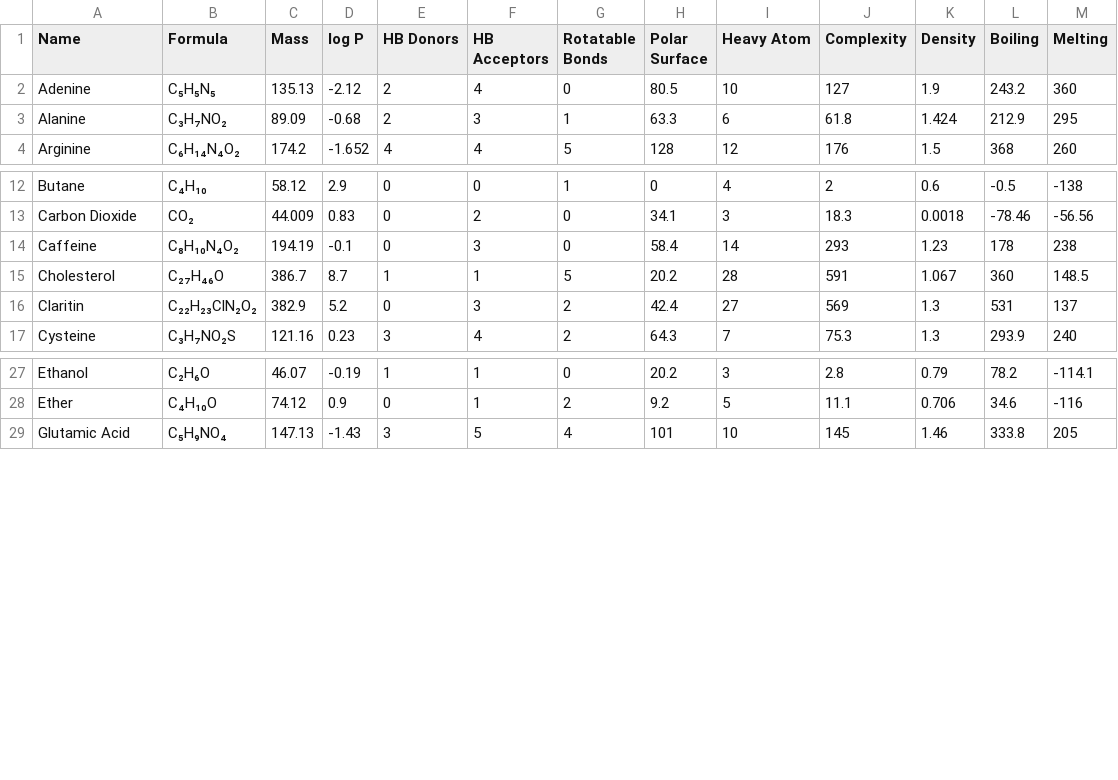
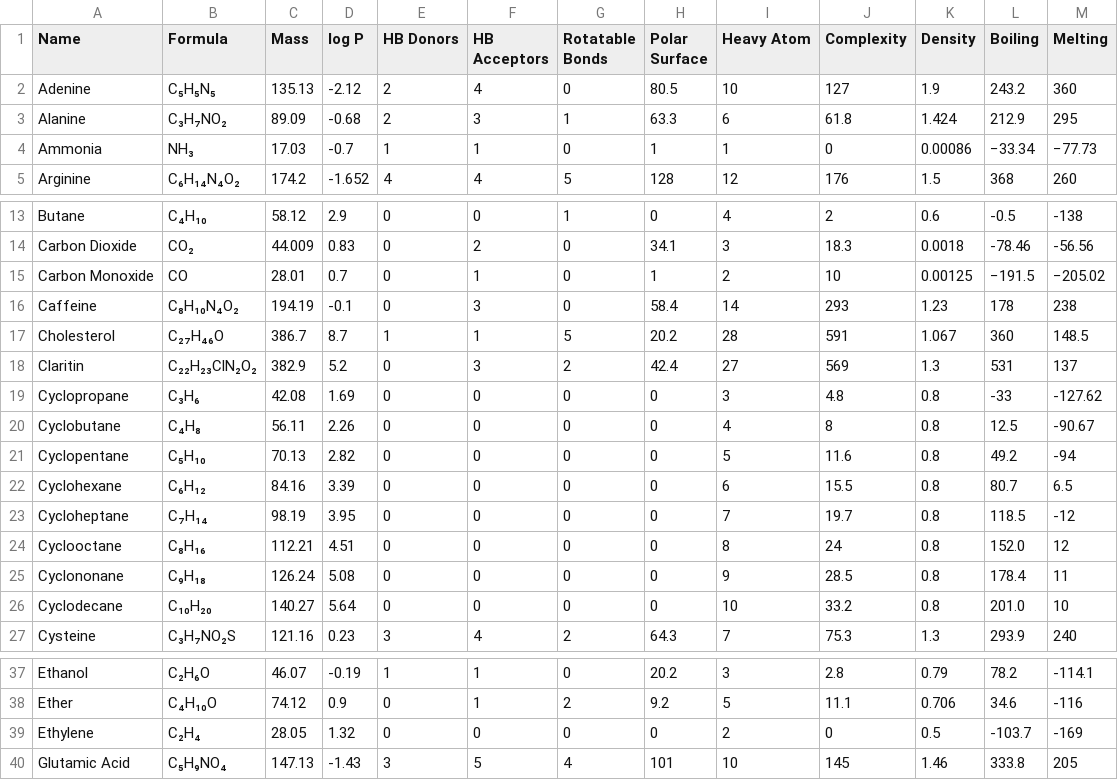
Before and after one commit to Institute-for-Future-Intelligence/aims, a CSV file: src/assets/molecular-properties.csv, drawn as a sheet; only a part is shown, gaps mark what is left out; the diff names each change by its address in the sheet, - before the commit and + after, or states it on an @@ line.

```diff
--- a/src/assets/molecular-properties.csv
+++ b/src/assets/molecular-properties.csv
+row 4: Ammonia | NH₃ | 17.03 | -0.7 | 1 | 1 | 0 | 1 | 1 | 0 | 0.00086 | −33.34 | −77.73
+row 15: Carbon Monoxide | CO | 28.01 | 0.7 | 0 | 1 | 0 | 1 | 2 | 10 | 0.00125 | −191.5 | −205.02
+row 19: Cyclopropane | C₃H₆ | 42.08 | 1.69 | 0 | 0 | 0 | 0 | 3 | 4.8 | 0.8 | -33 | -127.62
+row 20: Cyclobutane | C₄H₈ | 56.11 | 2.26 | 0 | 0 | 0 | 0 | 4 | 8 | 0.8 | 12.5 | -90.67
+row 21: Cyclopentane | C₅H₁₀ | 70.13 | 2.82 | 0 | 0 | 0 | 0 | 5 | 11.6 | 0.8 | 49.2 | -94
+row 22: Cyclohexane | C₆H₁₂ | 84.16 | 3.39 | 0 | 0 | 0 | 0 | 6 | 15.5 | 0.8 | 80.7 | 6.5
+row 23: Cycloheptane | C₇H₁₄ | 98.19 | 3.95 | 0 | 0 | 0 | 0 | 7 | 19.7 | 0.8 | 118.5 | -12
+row 24: Cyclooctane | C₈H₁₆ | 112.21 | 4.51 | 0 | 0 | 0 | 0 | 8 | 24 | 0.8 | 152.0 | 12
+row 25: Cyclononane | C₉H₁₈ | 126.24 | 5.08 | 0 | 0 | 0 | 0 | 9 | 28.5 | 0.8 | 178.4 | 11
+row 26: Cyclodecane | C₁₀H₂₀ | 140.27 | 5.64 | 0 | 0 | 0 | 0 | 10 | 33.2 | 0.8 | 201.0 | 10
+row 39: Ethylene | C₂H₄ | 28.05 | 1.32 | 0 | 0 | 0 | 0 | 2 | 0 | 0.5 | -103.7 | -169
```
Also changed, not shown: 13 other files.
